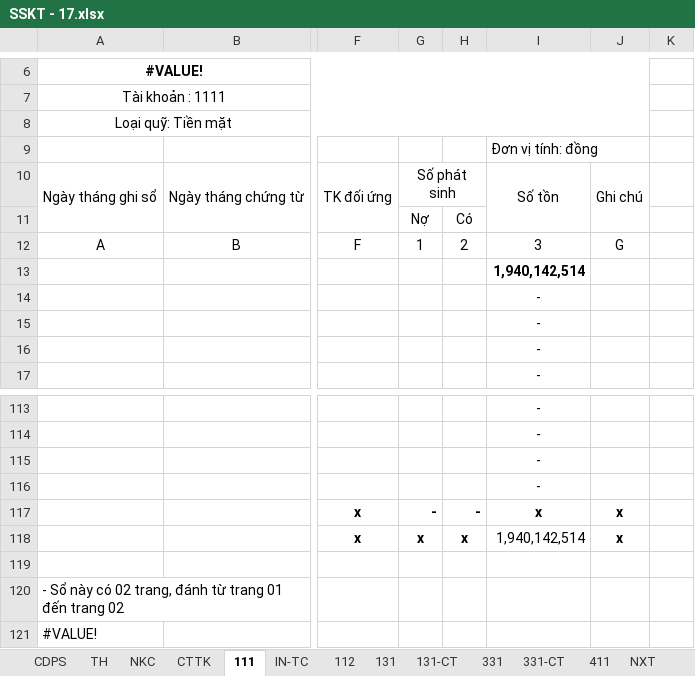
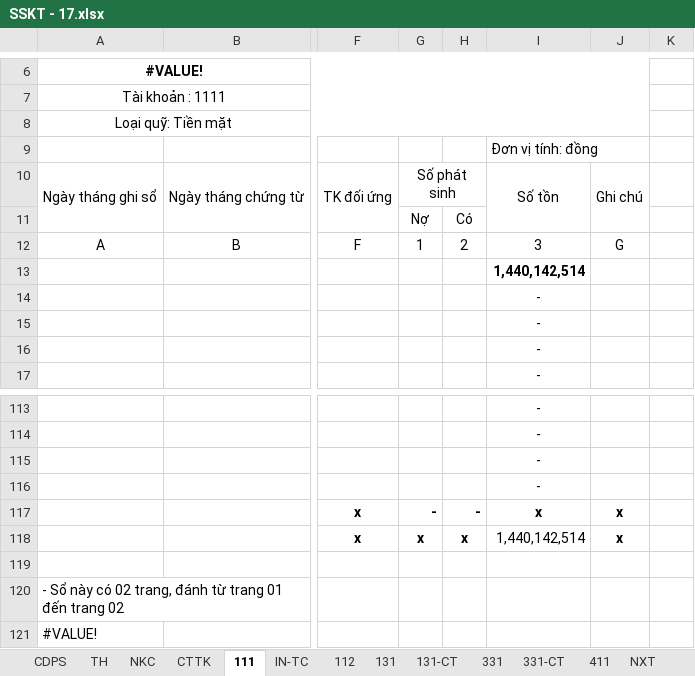
Before and after one commit to vuphuong11/KDP---KNA, an Excel workbook: 1101819710/2017/SSKT - 17.xlsx, sheet 111, drawn as a sheet; only a part is shown, gaps mark what is left out; values as stored, in another font and other column widths than the file's, no borders; conditional formats not drawn; the diff names each change by its address in the sheet, - before the commit and + after, or states it on an @@ line.

```diff
--- a/1101819710/2017/SSKT - 17.xlsx (sheet 111)
+++ b/1101819710/2017/SSKT - 17.xlsx (sheet 111)
-I13: 1,940,142,514
+I13: 1,440,142,514
-I118: 1,940,142,514
+I118: 1,440,142,514
```
Also changed, not shown: sheet TH, sheet 112, sheet 131, sheet CDPS, sheet NKC, sheet 131-CT, 9 more sheets, formulas that keep their value, hidden cells, 0310686815/2017/NKSCKDP - 17.xlsx, 3 other files.
